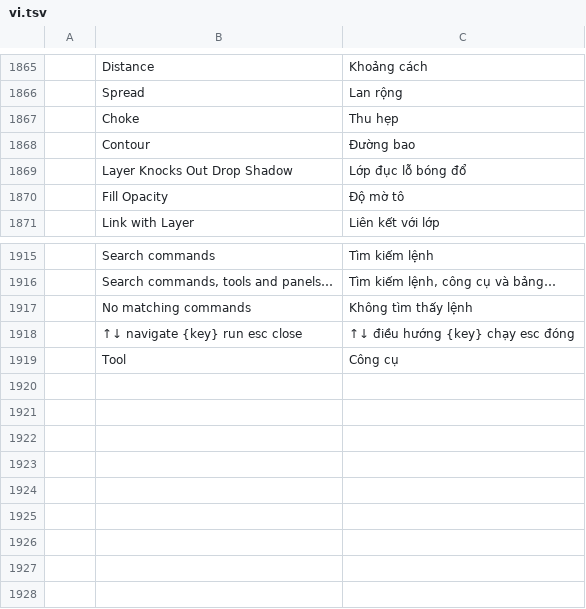
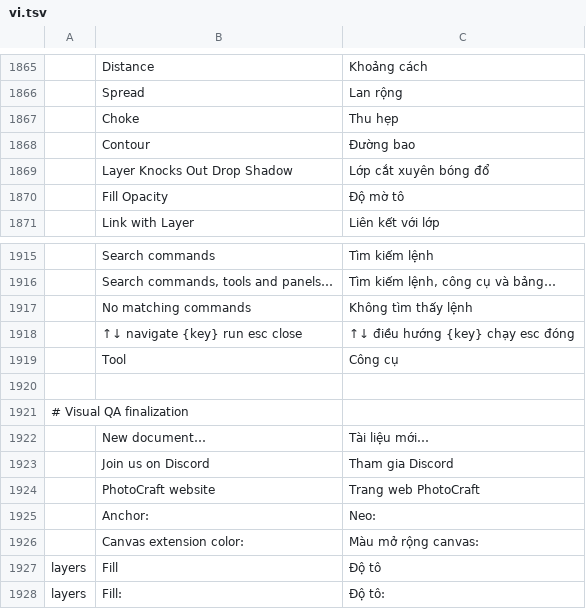
Before and after one commit to duydev/photocraft, a TSV file: crates/ui-egui/src/i18n/vi.tsv, drawn as a sheet; only a part is shown, gaps mark what is left out; the diff names each change by its address in the sheet, - before the commit and + after, or states it on an @@ line.

```diff
--- a/crates/ui-egui/src/i18n/vi.tsv
+++ b/crates/ui-egui/src/i18n/vi.tsv
-C1869: Lớp đục lỗ bóng đổ
+C1869: Lớp cắt xuyên bóng đổ
+row 1920: (empty)
+row 1921: # Visual QA finalization
+row 1922:  | New document… | Tài liệu mới…
+row 1923:  | Join us on Discord | Tham gia Discord
+row 1924:  | PhotoCraft website | Trang web PhotoCraft
+row 1925:  | Anchor: | Neo:
+row 1926:  | Canvas extension color: | Màu mở rộng canvas:
+row 1927: layers | Fill | Độ tô
+row 1928: layers | Fill: | Độ tô:
```
Also changed, not shown: 4 other files.
